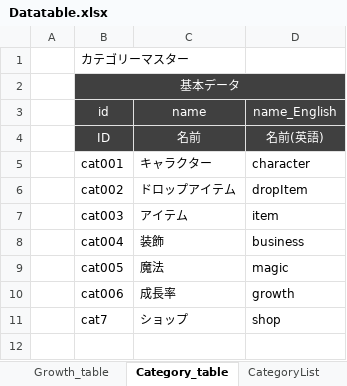
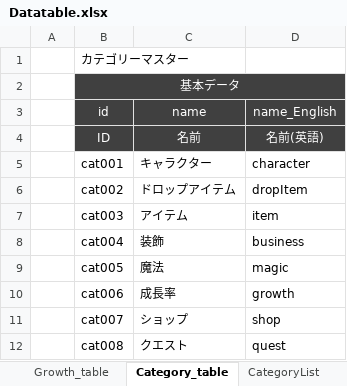
Before and after one commit to ikuto123/RPGgame, an Excel workbook: Assets/Data/Datatable.xlsx, sheet Category_table, drawn as a sheet; values as stored, in another font and other column widths than the file's, no borders; the diff names each change by its address in the sheet, - before the commit and + after, or states it on an @@ line.

```diff
--- a/Assets/Data/Datatable.xlsx (sheet Category_table)
+++ b/Assets/Data/Datatable.xlsx (sheet Category_table)
-B11 (id): cat7
+B11 (id): cat007
+row 12:  | cat008 | クエスト | quest
```
Also changed, not shown: sheet CategoryList, 32 other files.
